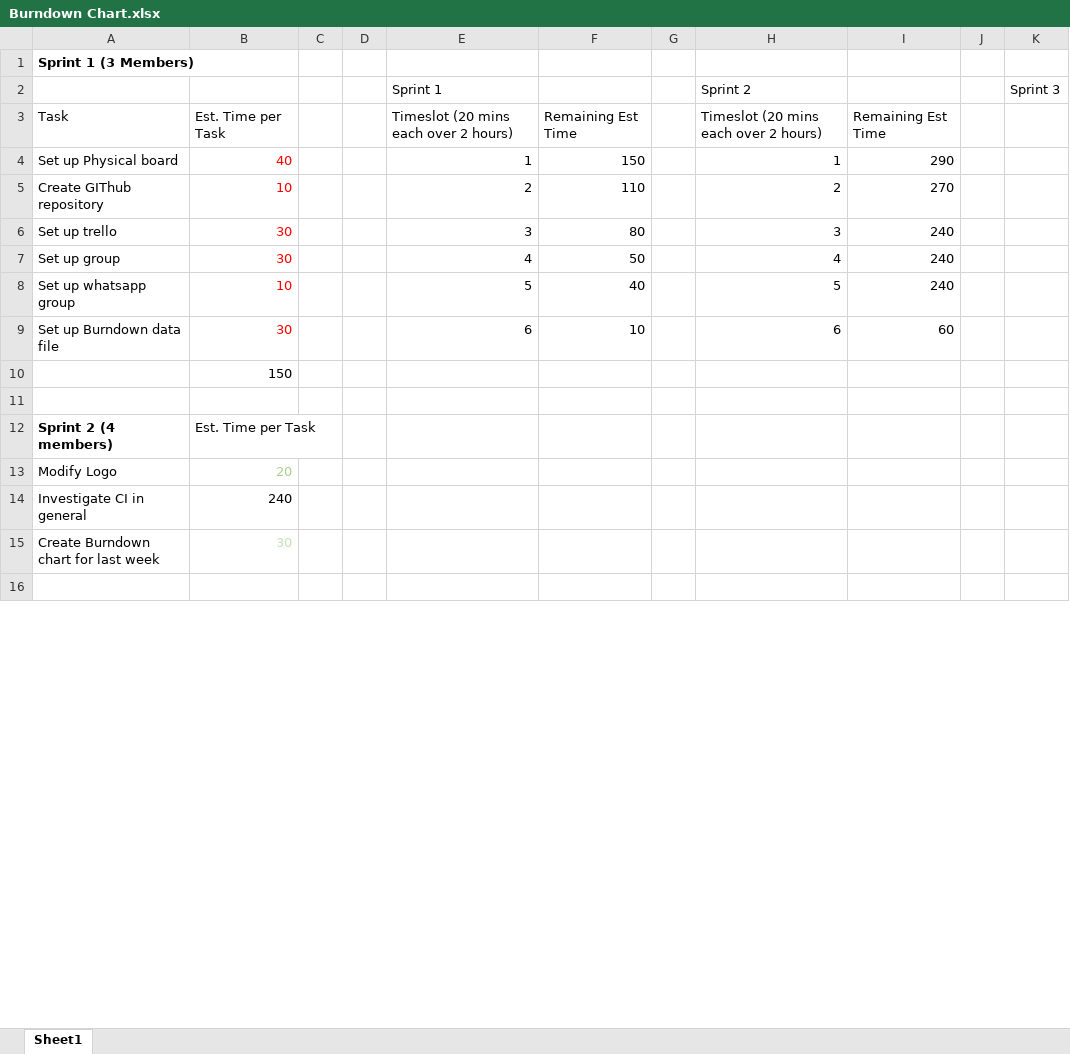
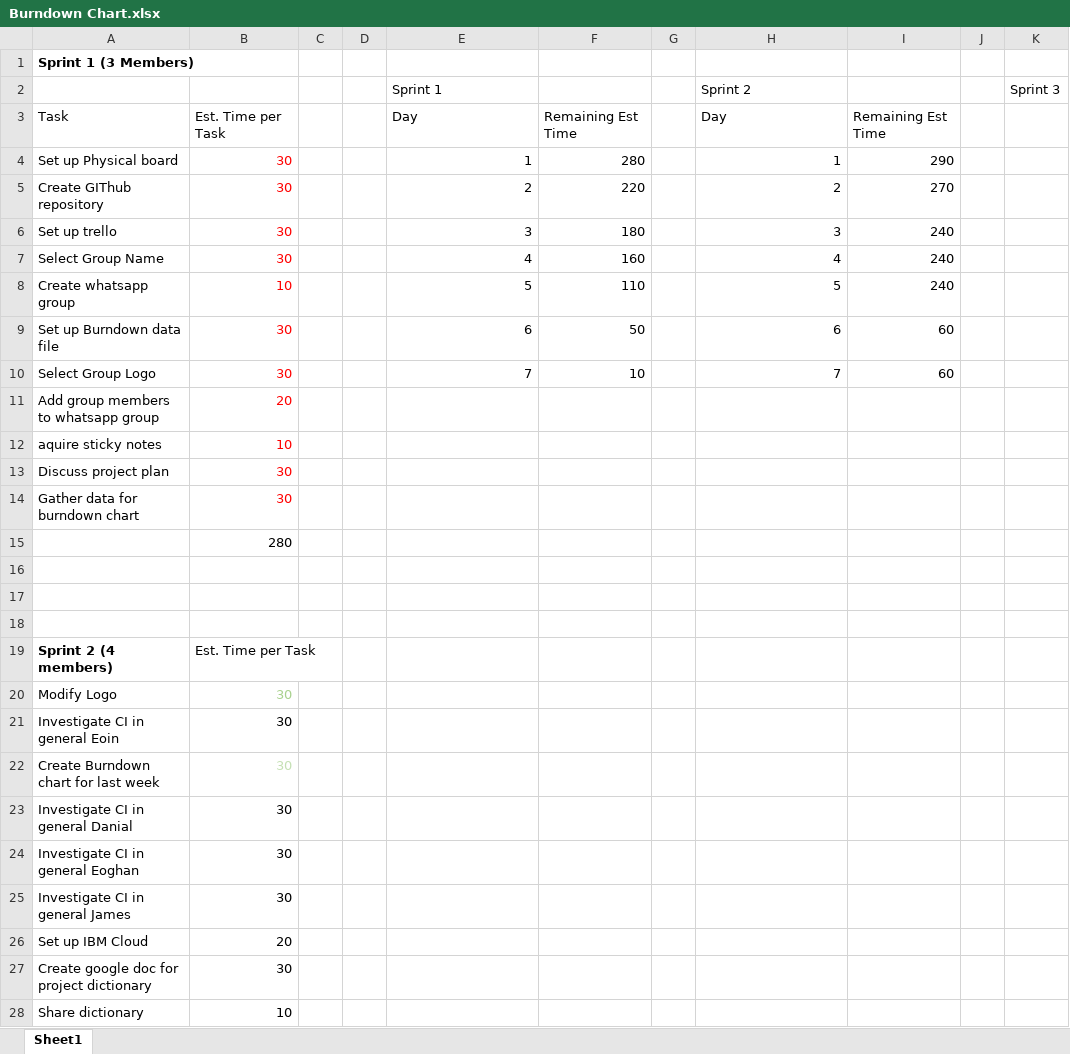
Before and after one commit to Eoghan-Higgins/AgileProcessesProject, an Excel workbook: Burndown Chart.xlsx, sheet Sheet1, drawn as a sheet; only a part is shown; the shorter side is filled out with more unchanged rows; values as stored, in another font and other column widths than the file's, no borders; charts and pictures not drawn; removed rows and columns are numbered as before the commit, all else as after; the diff covers the shown part only; the diff names each change by its address in the sheet, - before the commit and + after, or states it on an @@ line.

Commit message:
Updated Burndown for sprint 2

```diff
--- a/Burndown Chart.xlsx (sheet Sheet1)
+++ b/Burndown Chart.xlsx (sheet Sheet1)
-E3 (Sprint 1): Timeslot (20 mins each over 2 hours)
+E3 (Sprint 1): Day
-H3 (Sprint 2): Timeslot (20 mins each over 2 hours)
+H3 (Sprint 2): Day
-B4: 40
+B4: 30
-F4: 150
+F4: 280
-B5: 10
+B5: 30
-F5: 110
+F5: 220
-F6: 80
+F6: 180
-A7: Set up group
+A7: Select Group Name
-F7: 50
+F7: 160
-A8: Set up whatsapp group
+A8: Create whatsapp group
-F8: 40
+F8: 110
-F9: 10
+F9: 50
+row 10: Select Group Logo | 30 |  |  | 7 | 10 |  | 7 | 60
+row 11: Add group members to whatsapp group | 20
+row 12: aquire sticky notes | 10
+row 13: Discuss project plan | 30
+row 14: Gather data for burndown chart | 30
-B15: 150
+B15: 280
+row 16: (empty)
+row 17: (empty)
-B20: 20
+B20: 30
-row 14: Investigate CI in general | 240
+row 21: Investigate CI in general Eoin | 30
+row 23: Investigate CI in general Danial | 30
+row 24: Investigate CI in general Eoghan | 30
+row 25: Investigate CI in general James | 30
+row 26: Set up IBM Cloud | 20
+row 27: Create google doc for project dictionary | 30
+row 28: Share dictionary | 10
```
Also changed, not shown: 4 added rows and 1 edited cell elsewhere in this sheet, charts or pictures.
